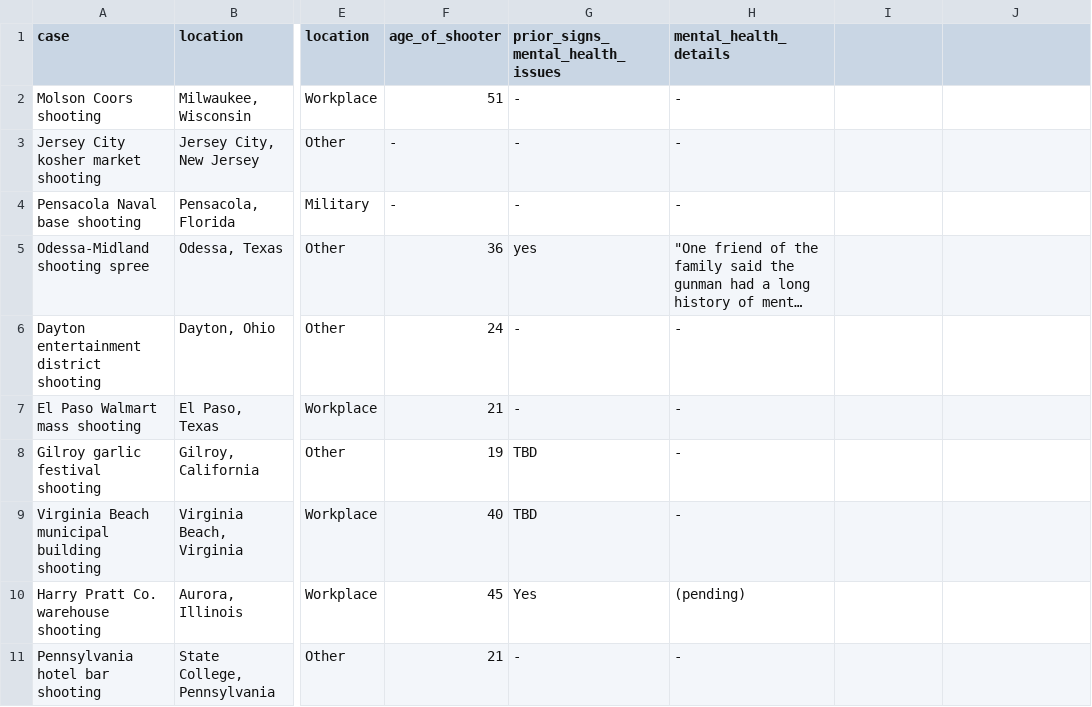
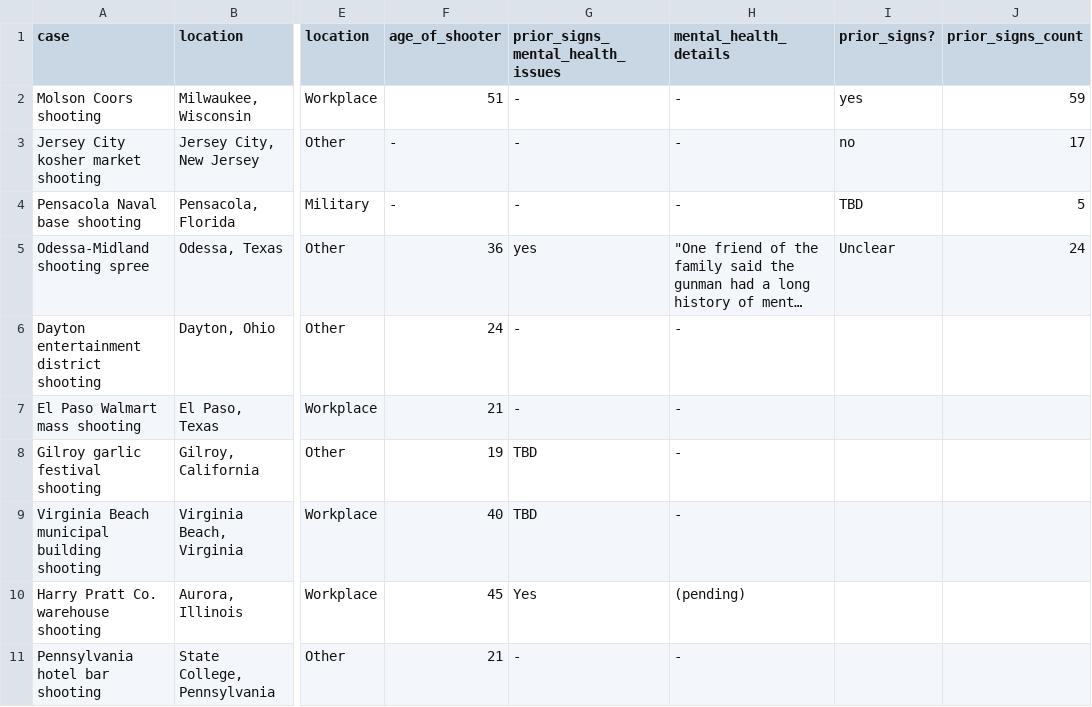
Before and after one commit to ThorinDale/CSCI3311FinalProject, a CSV file: mentalHealth/mentalHealth2.csv, drawn as a sheet; only a part is shown, gaps mark what is left out; long unchanged cells end in …; the diff names each change by its address in the sheet, - before the commit and + after, or states it on an @@ line.

Commit message:
update mentalHealth2

```diff
--- a/mentalHealth/mentalHealth2.csv
+++ b/mentalHealth/mentalHealth2.csv
-I1: (empty)
+I1: prior_signs?
-J1: (empty)
+J1: prior_signs_count
-I2 (prior_signs?): (empty)
+I2 (prior_signs?): yes
-J2 (prior_signs_count): (empty)
+J2 (prior_signs_count): 59
-I3 (prior_signs?): (empty)
+I3 (prior_signs?): no
-J3 (prior_signs_count): (empty)
+J3 (prior_signs_count): 17
-I4 (prior_signs?): (empty)
+I4 (prior_signs?): TBD
-J4 (prior_signs_count): (empty)
+J4 (prior_signs_count): 5
-I5 (prior_signs?): (empty)
+I5 (prior_signs?): Unclear
-J5 (prior_signs_count): (empty)
+J5 (prior_signs_count): 24
```
